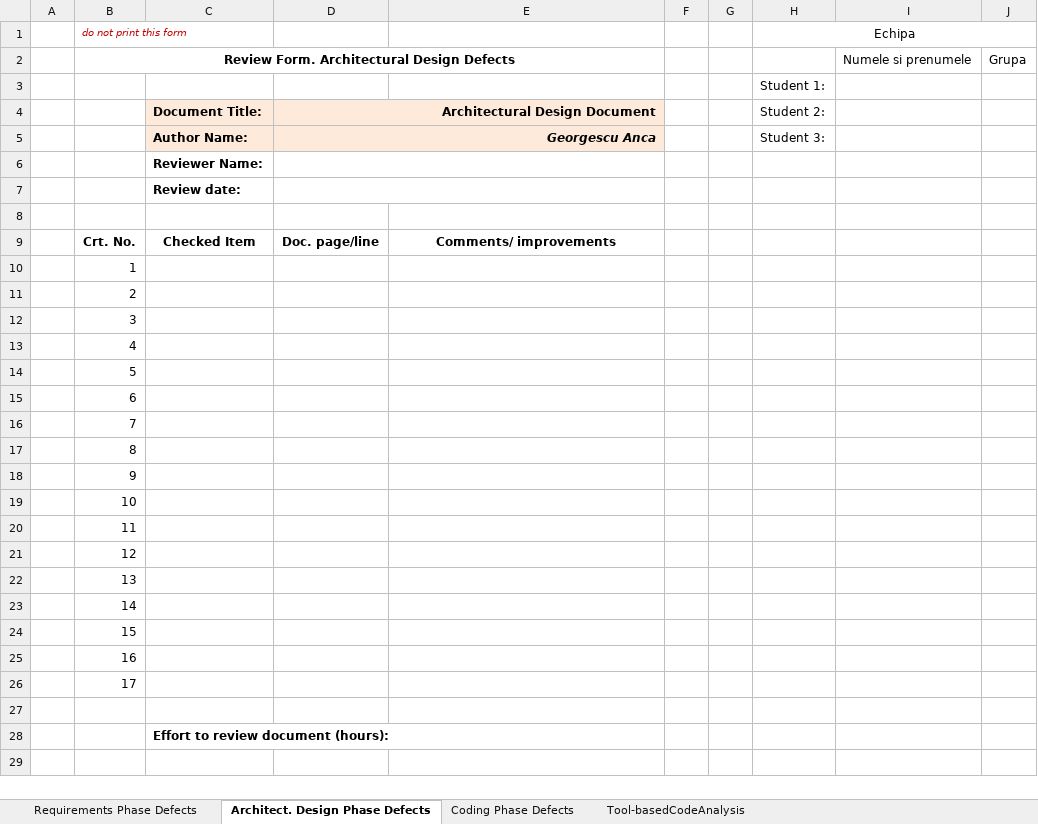
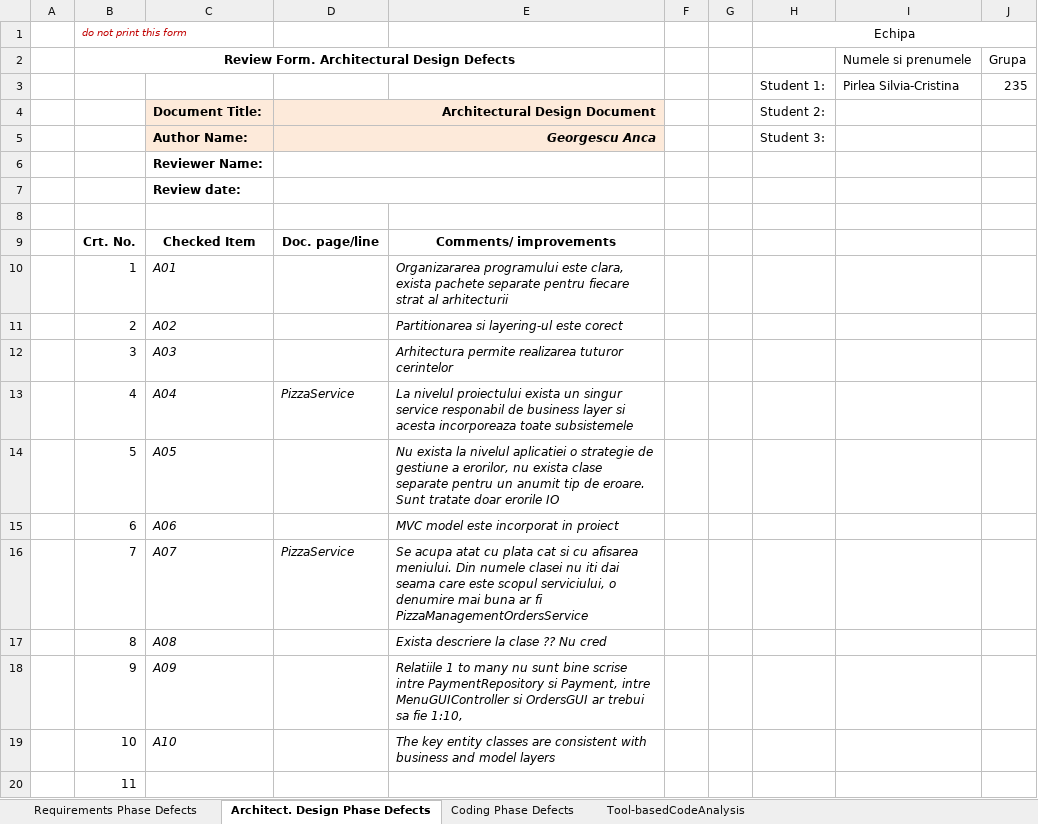
Before and after one commit to lumip06/EchipaUnu, an Excel workbook: Docs/Lab01/Lab01_ReviewReport.xlsx, sheet Architect. Design Phase Defects, drawn as a sheet; only a part is shown; the shorter side is filled out with more unchanged rows; values as stored, in another font and other column widths than the file's, no borders; removed rows and columns are numbered as before the commit, all else as after; the diff names each change by its address in the sheet, - before the commit and + after, or states it on an @@ line.

Commit message:
Architectural Design Phase Defects Checklist

```diff
--- a/Docs/Lab01/Lab01_ReviewReport.xlsx (sheet Architect. Design Phase Defects)
+++ b/Docs/Lab01/Lab01_ReviewReport.xlsx (sheet Architect. Design Phase Defects)
-row 3:  |  |  |  |  |  |  | Student 1:
+row 3:  |  |  |  |  |  |  | Student 1: | Pirlea Silvia-Cristina | 235
-C10: (empty)
+C10: A01
-E10: (empty)
+E10: Organizararea programului este clara, exista pachete separate pentru fiecare strat al arhitecturii
-C11: (empty)
+C11: A02
-E11: (empty)
+E11: Partitionarea si layering-ul este corect
-C12: (empty)
+C12: A03
-E12: (empty)
+E12: Arhitectura permite realizarea tuturor cerintelor
-C13: (empty)
+C13: A04
-D13: (empty)
+D13: PizzaService
-E13: (empty)
+E13: La nivelul proiectului exista un singur service responabil de business layer si acesta incorporeaza toate subsistemele
-C14: (empty)
+C14: A05
-E14: (empty)
+E14: Nu exista la nivelul aplicatiei o strategie de gestiune a erorilor, nu exista clase separate pentru un anumit tip de eroare. Sunt tratate doar erorile IO
-C15: (empty)
+C15: A06
-E15: (empty)
+E15: MVC model este incorporat in proiect
-C16: (empty)
+C16: A07
-D16: (empty)
+D16: PizzaService
-E16: (empty)
+E16: Se acupa atat cu plata cat si cu afisarea meniului. Din numele clasei nu iti dai seama care este scopul serviciului, o denumire mai buna ar fi PizzaManagementOrdersService
-C17: (empty)
+C17: A08
-E17: (empty)
+E17: Exista descriere la clase ?? Nu cred
-C18: (empty)
+C18: A09
-E18: (empty)
+E18: Relatiile 1 to many nu sunt bine scrise intre PaymentRepository si Payment, intre MenuGUIController si OrdersGUI ar trebui sa fie 1:10,
-C19: (empty)
+C19: A10
-E19: (empty)
+E19: The key entity classes are consistent with business and model layers
```
